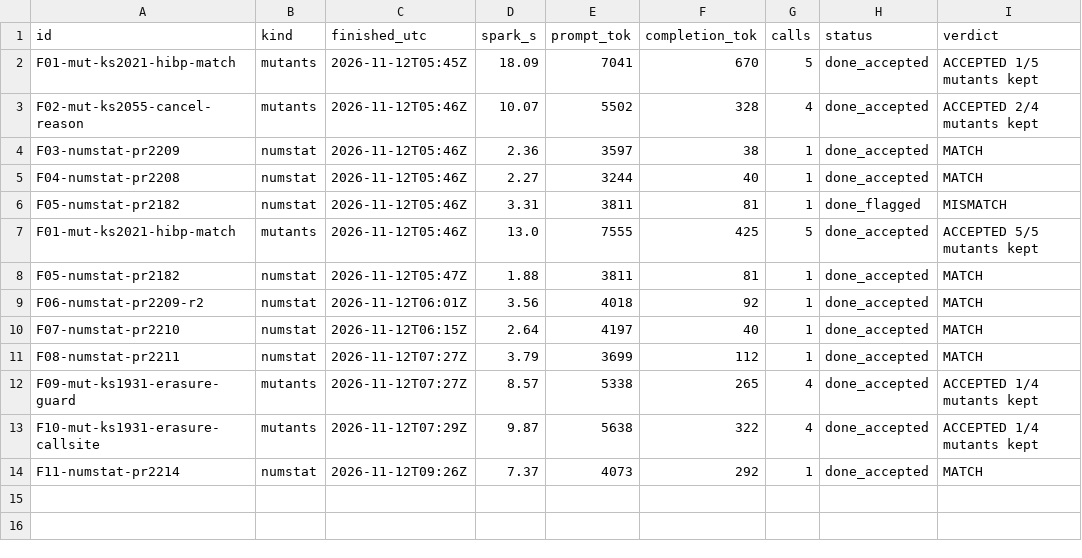
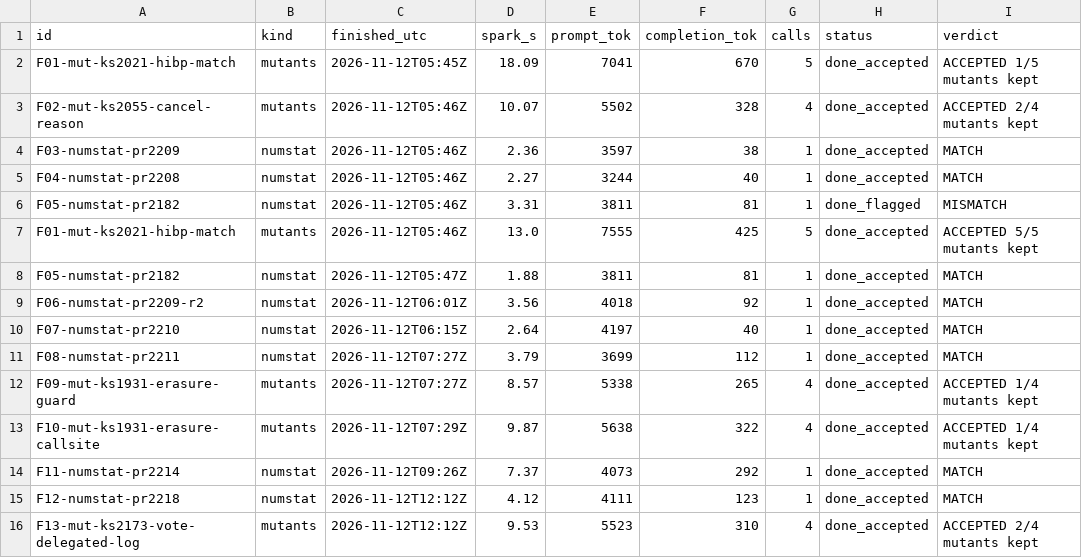
Before and after one commit to kamilkreiser/Wednesday, a TSV file: 2_Project_Files/local-model/filler/runs.tsv, drawn as a sheet; the diff names each change by its address in the sheet, - before the commit and + after, or states it on an @@ line.

```diff
--- a/2_Project_Files/local-model/filler/runs.tsv
+++ b/2_Project_Files/local-model/filler/runs.tsv
+row 15: F12-numstat-pr2218 | numstat | 2026-11-12T12:12Z | 4.12 | 4111 | 123 | 1 | done_accepted | MATCH
+row 16: F13-mut-ks2173-vote-delegated-log | mutants | 2026-11-12T12:12Z | 9.53 | 5523 | 310 | 4 | done_accepted | ACCEPTED 2/4 mutants kept
```
Also changed, not shown: 2_Project_Files/local-model/filler/queue.tsv, 14 other files.
